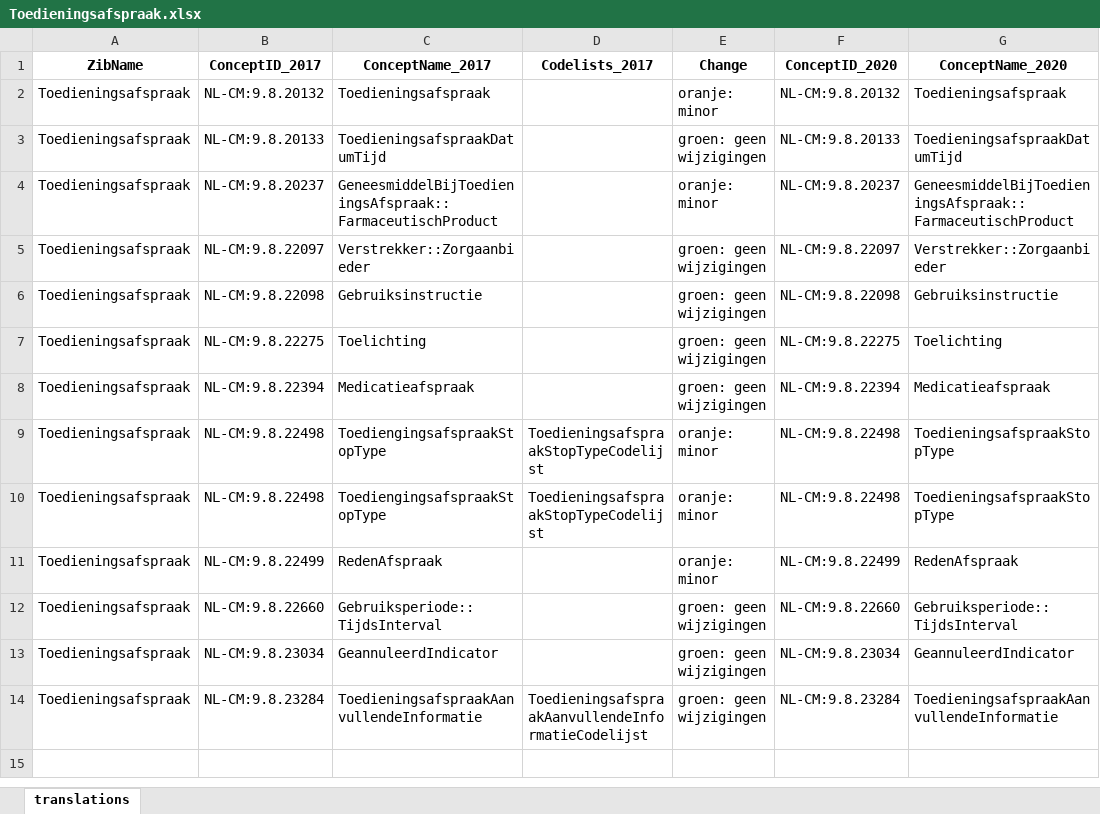
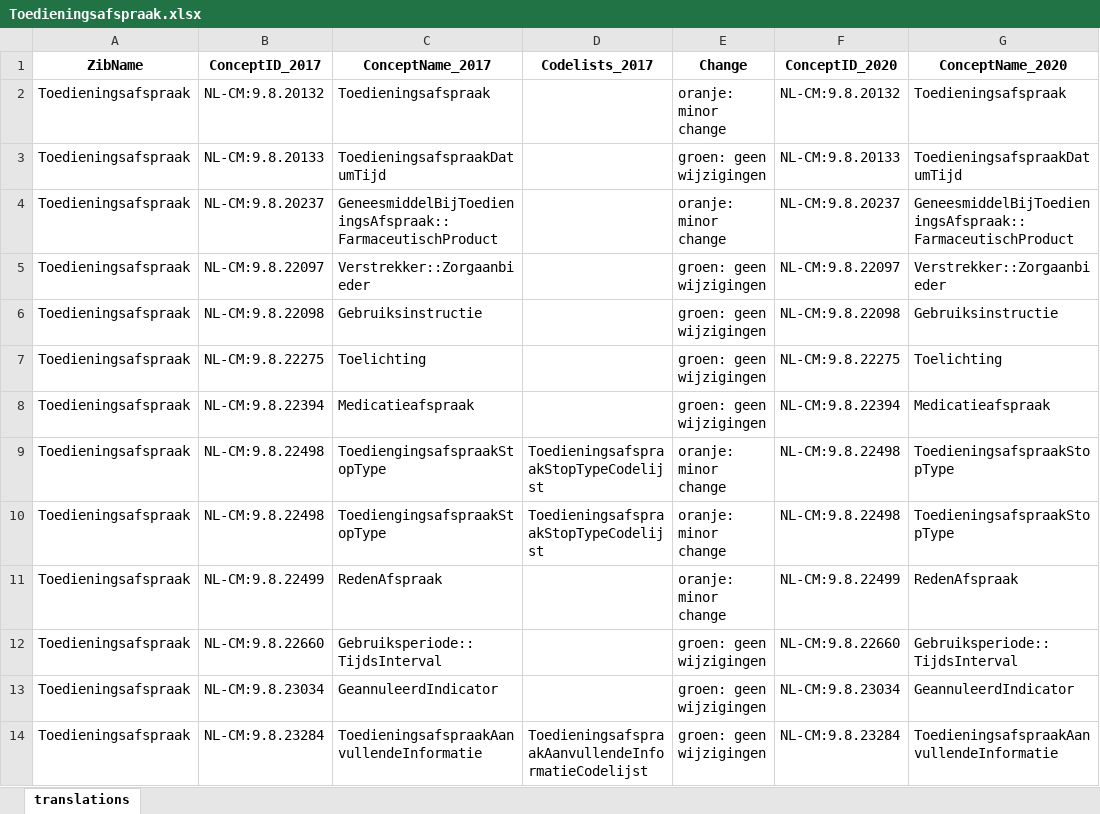
Before and after one commit to Nictiz/Zibtranslate, an Excel workbook: zib2017-2020/mapping/excel/Toedieningsafspraak.xlsx, sheet translations, drawn as a sheet; only a part is shown; values as stored, in another font and other column widths than the file's, no borders; conditional formats not drawn; the diff names each change by its address in the sheet, - before the commit and + after, or states it on an @@ line.

```diff
--- a/zib2017-2020/mapping/excel/Toedieningsafspraak.xlsx (sheet translations)
+++ b/zib2017-2020/mapping/excel/Toedieningsafspraak.xlsx (sheet translations)
-E2 (Change): oranje: minor
+E2 (Change): oranje: minor change
-E4 (Change): oranje: minor
+E4 (Change): oranje: minor change
-E9:E11 (Change): oranje: minor
+E9:E11 (Change): oranje: minor change
```
Also changed, not shown: zib2017-2020/mapping/excel/MedicatieToediening2.xlsx.
